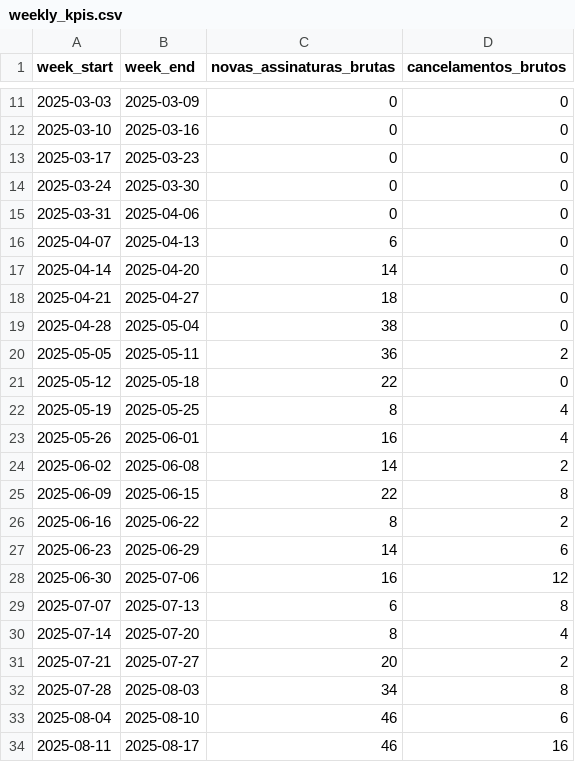
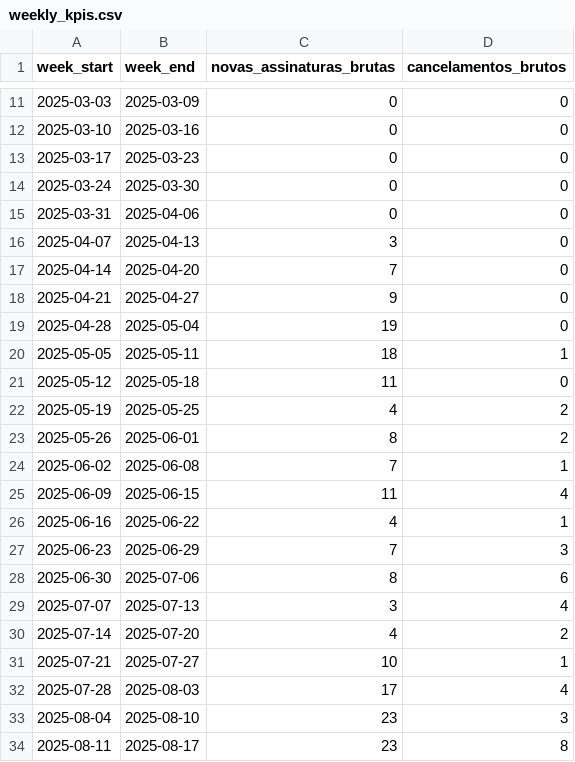
Before and after one commit to arthurgums/kpis-assinatura, a CSV file: out/weekly_kpis.csv, drawn as a sheet; only a part is shown, gaps mark what is left out; the diff covers the shown part only.

```diff
--- a/out/weekly_kpis.csv
+++ b/out/weekly_kpis.csv
@@ -15,20 +15,20 @@ week_start,week_end,novas_assinaturas_brutas,cancelamentos_brutos
 2025-03-31,2025-04-06,0,0
-2025-04-07,2025-04-13,6,0
-2025-04-14,2025-04-20,14,0
-2025-04-21,2025-04-27,18,0
-2025-04-28,2025-05-04,38,0
-2025-05-05,2025-05-11,36,2
-2025-05-12,2025-05-18,22,0
-2025-05-19,2025-05-25,8,4
-2025-05-26,2025-06-01,16,4
-2025-06-02,2025-06-08,14,2
-2025-06-09,2025-06-15,22,8
-2025-06-16,2025-06-22,8,2
-2025-06-23,2025-06-29,14,6
-2025-06-30,2025-07-06,16,12
-2025-07-07,2025-07-13,6,8
-2025-07-14,2025-07-20,8,4
-2025-07-21,2025-07-27,20,2
-2025-07-28,2025-08-03,34,8
-2025-08-04,2025-08-10,46,6
-2025-08-11,2025-08-17,46,16
+2025-04-07,2025-04-13,3,0
+2025-04-14,2025-04-20,7,0
+2025-04-21,2025-04-27,9,0
+2025-04-28,2025-05-04,19,0
+2025-05-05,2025-05-11,18,1
+2025-05-12,2025-05-18,11,0
+2025-05-19,2025-05-25,4,2
+2025-05-26,2025-06-01,8,2
+2025-06-02,2025-06-08,7,1
+2025-06-09,2025-06-15,11,4
+2025-06-16,2025-06-22,4,1
+2025-06-23,2025-06-29,7,3
+2025-06-30,2025-07-06,8,6
+2025-07-07,2025-07-13,3,4
+2025-07-14,2025-07-20,4,2
+2025-07-21,2025-07-27,10,1
+2025-07-28,2025-08-03,17,4
+2025-08-04,2025-08-10,23,3
+2025-08-11,2025-08-17,23,8
```
Also changed, not shown: 8 edited cells elsewhere in this file, out/monthly_kpis.csv, 2 other files.
